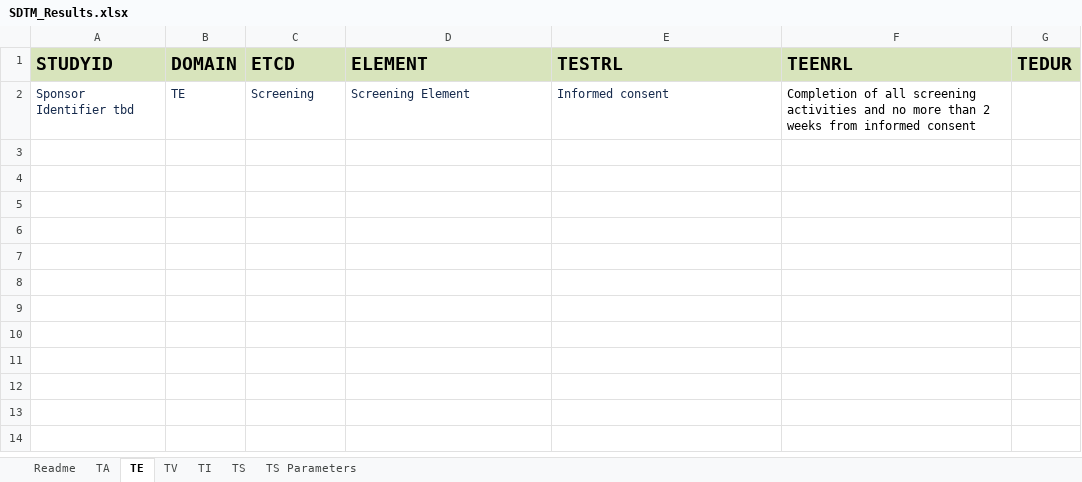
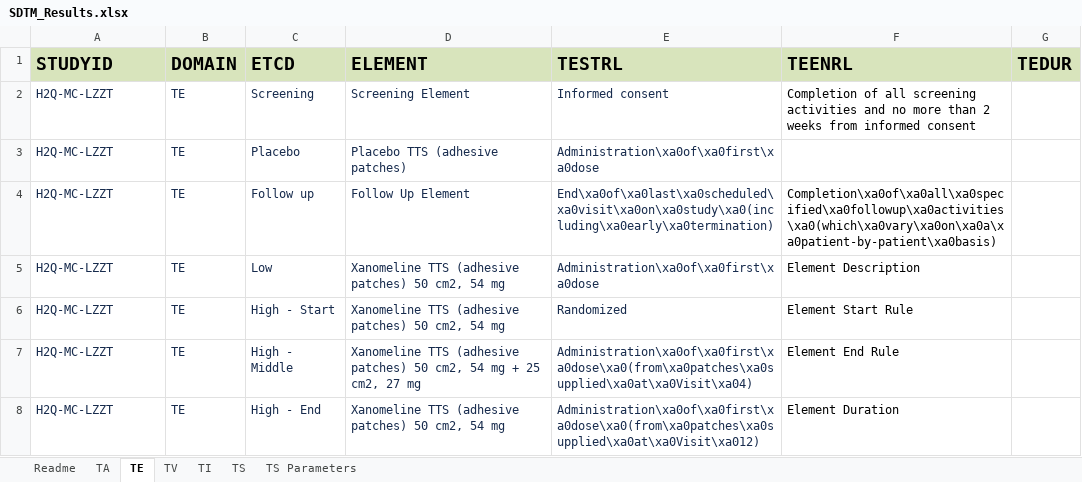
Before and after one commit to ClinLine/USDM_SDTM_mapper, an Excel workbook: Output/SDTM_Results.xlsx, sheet TE, drawn as a sheet; values as stored, in another font and other column widths than the file's, no borders; the diff names each change by its address in the sheet, - before the commit and + after, or states it on an @@ line.

```diff
--- a/Output/SDTM_Results.xlsx (sheet TE)
+++ b/Output/SDTM_Results.xlsx (sheet TE)
-A2 (STUDYID): Sponsor Identifier tbd
+A2 (STUDYID): H2Q-MC-LZZT
+row 3: H2Q-MC-LZZT | TE | Placebo | Placebo TTS (adhesive patches) | Administration\xa0of\xa0first\xa0dose
+row 4: H2Q-MC-LZZT | TE | Follow up | Follow Up Element | End\xa0of\xa0last\xa0scheduled\xa0visit\xa0on\xa0study\xa0(including\xa0early\xa0termination) | Completion\xa0of\xa0all\xa0specified\xa0followup\xa0activities\xa0(which\xa0vary\xa0on\xa0a\xa0patient-by-patient\xa0basis)
+row 5: H2Q-MC-LZZT | TE | Low | Xanomeline TTS (adhesive patches) 50 cm2, 54 mg | Administration\xa0of\xa0first\xa0dose | Element Description
+row 6: H2Q-MC-LZZT | TE | High - Start | Xanomeline TTS (adhesive patches) 50 cm2, 54 mg | Randomized | Element Start Rule
+row 7: H2Q-MC-LZZT | TE | High - Middle | Xanomeline TTS (adhesive patches) 50 cm2, 54 mg + 25 cm2, 27 mg | Administration\xa0of\xa0first\xa0dose\xa0(from\xa0patches\xa0supplied\xa0at\xa0Visit\xa04) | Element End Rule
+row 8: H2Q-MC-LZZT | TE | High - End | Xanomeline TTS (adhesive patches) 50 cm2, 54 mg | Administration\xa0of\xa0first\xa0dose\xa0(from\xa0patches\xa0supplied\xa0at\xa0Visit\xa012) | Element Duration
```
Also changed, not shown: sheet TS, sheet TV, sheet TI, sheet TA, sheet TS Parameters, Maps/sdtm_mapping_paths.xlsx, 4 other files.
